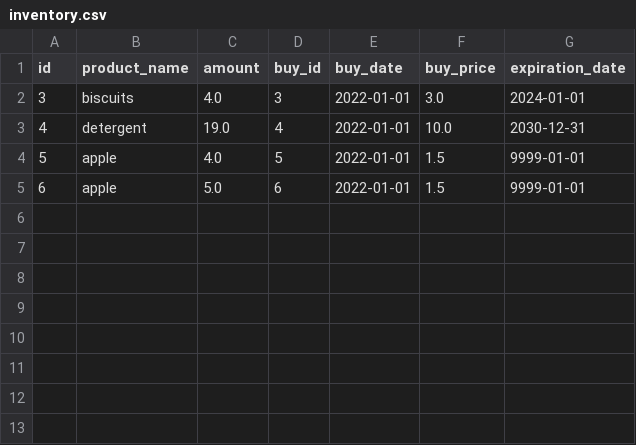
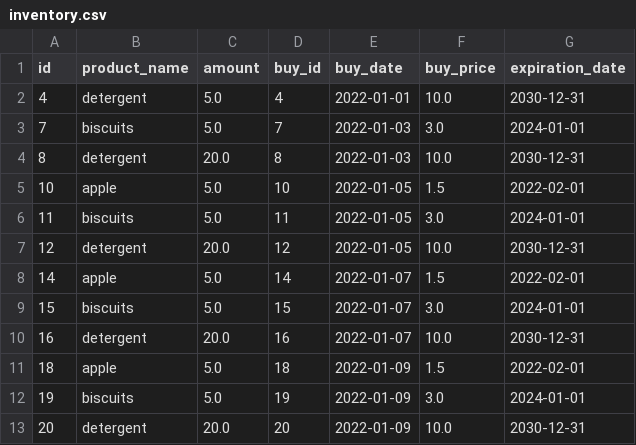
Before and after one commit to dgdck/Superpy, a CSV file: inventory.csv, drawn as a sheet.

```diff
--- a/inventory.csv
+++ b/inventory.csv
@@ -1,5 +1,13 @@
 id,product_name,amount,buy_id,buy_date,buy_price,expiration_date
-3,biscuits,4.0,3,2022-01-01,3.0,2024-01-01
-4,detergent,19.0,4,2022-01-01,10.0,2030-12-31
-5,apple,4.0,5,2022-01-01,1.5,9999-01-01
-6,apple,5.0,6,2022-01-01,1.5,9999-01-01
+4,detergent,5.0,4,2022-01-01,10.0,2030-12-31
+7,biscuits,5.0,7,2022-01-03,3.0,2024-01-01
+8,detergent,20.0,8,2022-01-03,10.0,2030-12-31
+10,apple,5.0,10,2022-01-05,1.5,2022-02-01
+11,biscuits,5.0,11,2022-01-05,3.0,2024-01-01
+12,detergent,20.0,12,2022-01-05,10.0,2030-12-31
+14,apple,5.0,14,2022-01-07,1.5,2022-02-01
+15,biscuits,5.0,15,2022-01-07,3.0,2024-01-01
+16,detergent,20.0,16,2022-01-07,10.0,2030-12-31
+18,apple,5.0,18,2022-01-09,1.5,2022-02-01
+19,biscuits,5.0,19,2022-01-09,3.0,2024-01-01
+20,detergent,20.0,20,2022-01-09,10.0,2030-12-31
```
Also changed, not shown: sold.csv, 7 other files.
